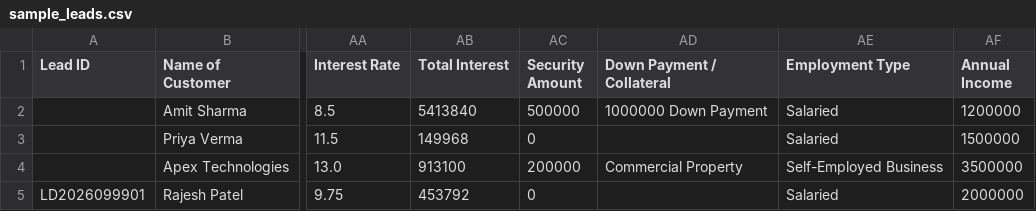
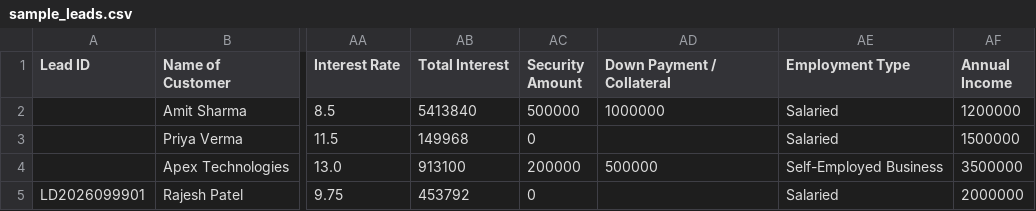
Before and after one commit to pranavjangam500-eng/LOS-Backend, a CSV file: sample_leads.csv, drawn as a sheet; only a part is shown, gaps mark what is left out; the diff names each change by its address in the sheet, - before the commit and + after, or states it on an @@ line.

Commit message:
add loan product, lead management, and user service modules with controllers and tests

```diff
--- a/sample_leads.csv
+++ b/sample_leads.csv
-AD2 (Down Payment / Collateral): 1000000 Down Payment
+AD2 (Down Payment / Collateral): 1000000
-AD4 (Down Payment / Collateral): Commercial Property
+AD4 (Down Payment / Collateral): 500000
```
Also changed, not shown: src/main/resources/static/sample_leads.csv, 30 other files.
